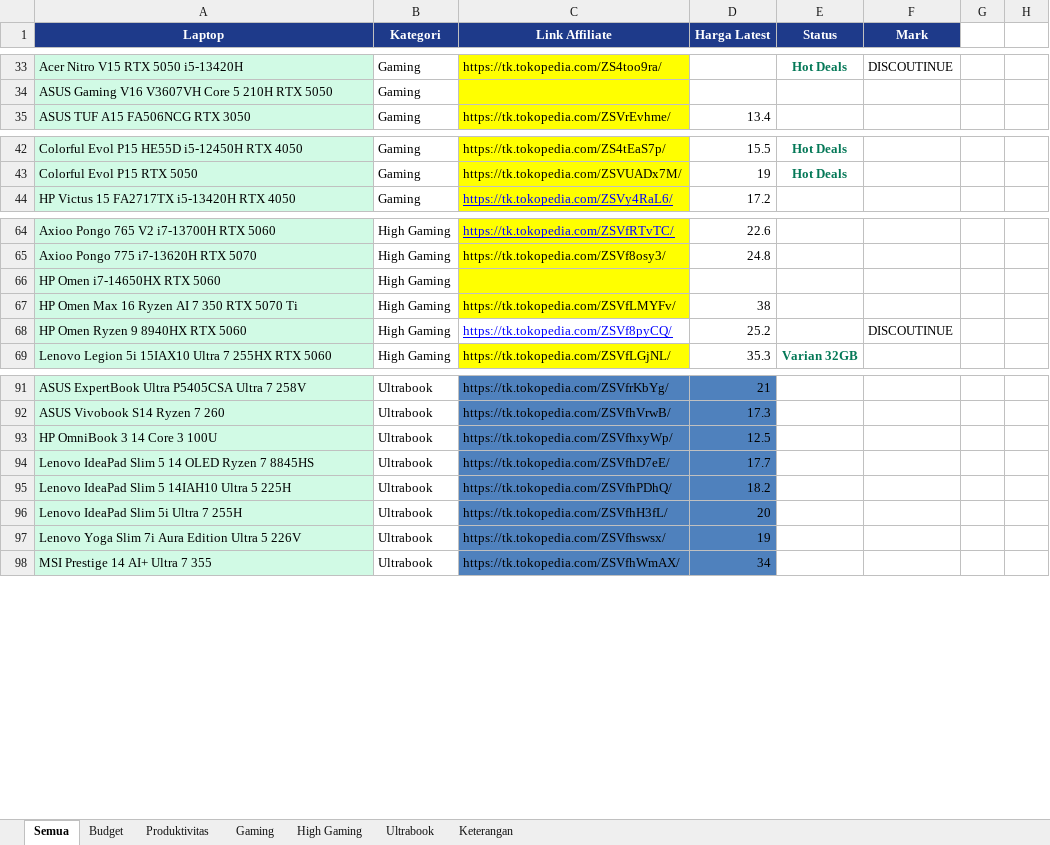
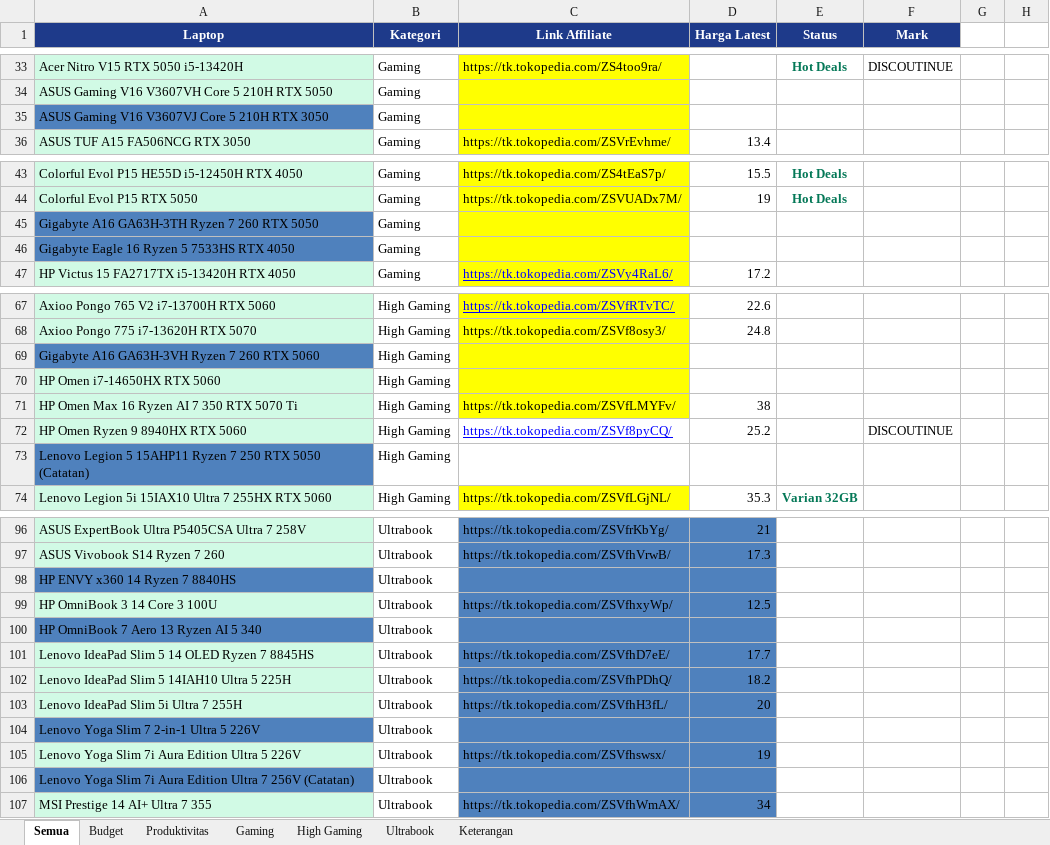
Before and after one commit to cabdans/astro-laptop-latihan, an Excel workbook: LAPTOP_TANPA_LINK_AFFILIATE.xlsx, sheet Semua, drawn as a sheet; only a part is shown, gaps mark what is left out; values as stored, in another font and other column widths than the file's, no borders; the diff covers the shown part only; the diff names each change by its address in the sheet, - before the commit and + after, or states it on an @@ line.

```diff
--- a/LAPTOP_TANPA_LINK_AFFILIATE.xlsx (sheet Semua)
+++ b/LAPTOP_TANPA_LINK_AFFILIATE.xlsx (sheet Semua)
+row 35: ASUS Gaming V16 V3607VJ Core 5 210H RTX 3050 | Gaming
+row 45: Gigabyte A16 GA63H-3TH Ryzen 7 260 RTX 5050 | Gaming
+row 46: Gigabyte Eagle 16 Ryzen 5 7533HS RTX 4050 | Gaming
+row 69: Gigabyte A16 GA63H-3VH Ryzen 7 260 RTX 5060 | High Gaming
+row 73: Lenovo Legion 5 15AHP11 Ryzen 7 250 RTX 5050 (Catatan) | High Gaming
+row 98: HP ENVY x360 14 Ryzen 7 8840HS | Ultrabook
+row 100: HP OmniBook 7 Aero 13 Ryzen AI 5 340 | Ultrabook
+row 104: Lenovo Yoga Slim 7 2-in-1 Ultra 5 226V | Ultrabook
+row 106: Lenovo Yoga Slim 7i Aura Edition Ultra 7 256V (Catatan) | Ultrabook
```
Also changed, not shown: 4 edited cells elsewhere in this sheet, sheet Ultrabook, sheet Gaming, sheet High Gaming, 14 other files.
